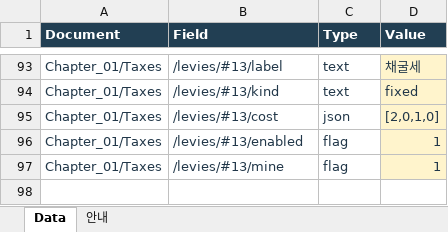
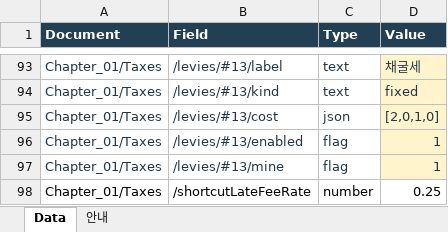
Before and after one commit to gamer515/remote-OneWayVer2, an Excel workbook: Assets/StreamingAssets/ContentAuthoring/TaxCatalog.xlsx, sheet Data, drawn as a sheet; only a part is shown, gaps mark what is left out; values as stored, in another font and other column widths than the file's, no borders; the diff names each change by its address in the sheet, - before the commit and + after, or states it on an @@ line.

```diff
--- a/Assets/StreamingAssets/ContentAuthoring/TaxCatalog.xlsx (sheet Data)
+++ b/Assets/StreamingAssets/ContentAuthoring/TaxCatalog.xlsx (sheet Data)
+row 98: Chapter_01/Taxes | /shortcutLateFeeRate | number | 0.25
```
Also changed, not shown: 13 other files.
